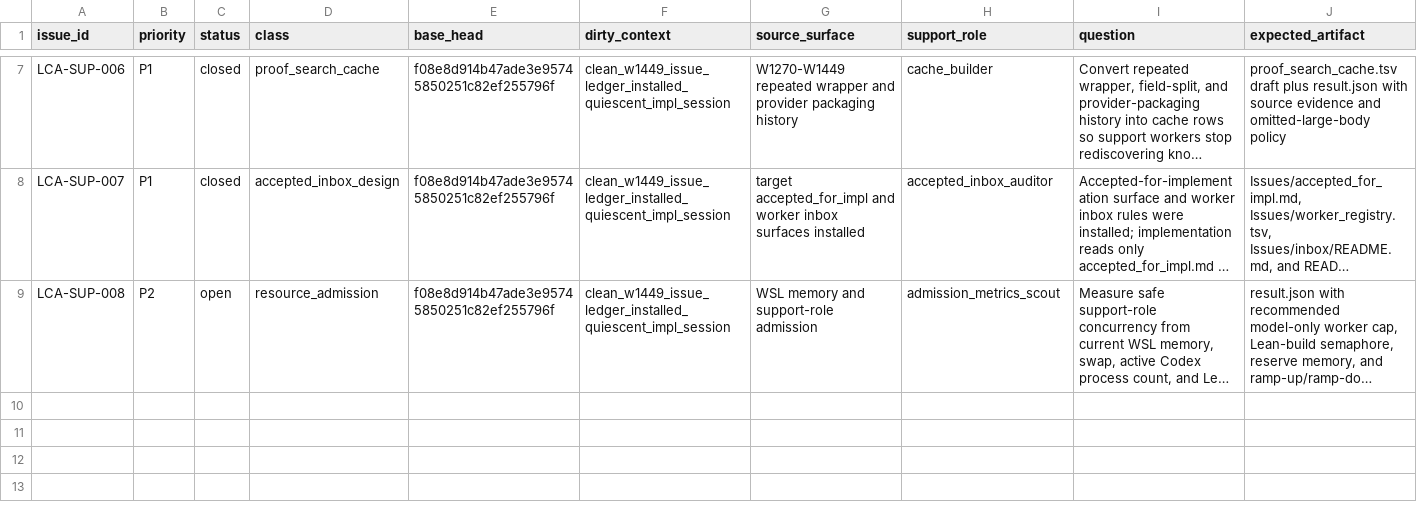
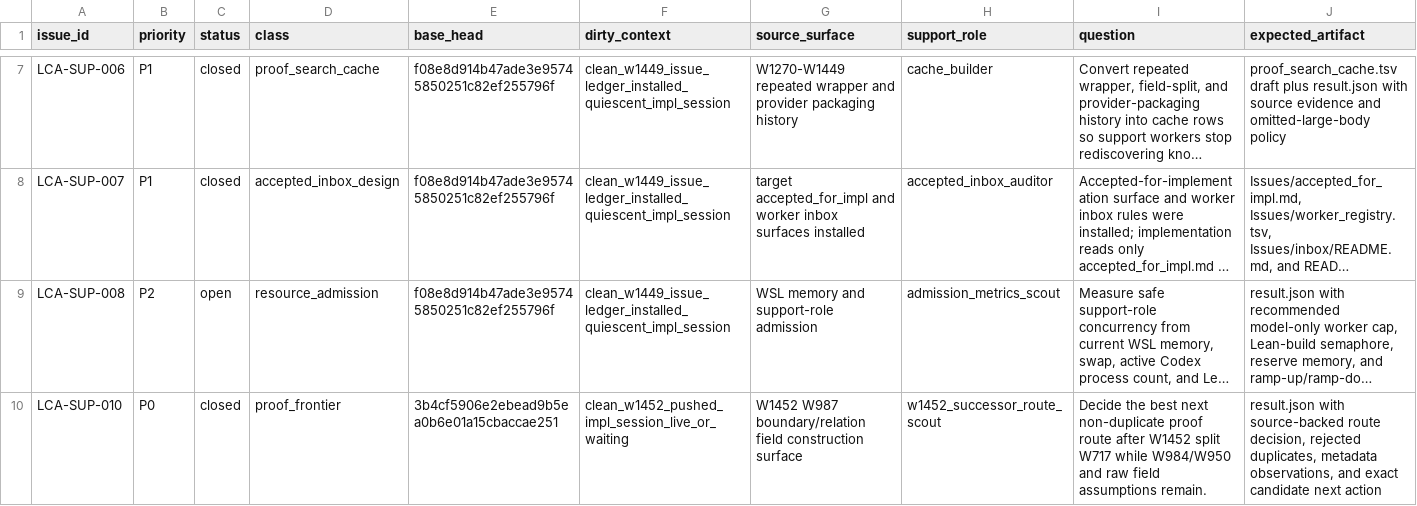
Before and after one commit to Rokurolize/lean-lca-exact-challenge-20260518, a TSV file: Issues/support_issues.tsv, drawn as a sheet; only a part is shown, gaps mark what is left out; long unchanged cells end in …; rows hold the shown columns only; the diff names each change by its address in the sheet, - before the commit and + after, or states it on an @@ line.

Commit message:
Record W1452 successor support result

```diff
--- a/Issues/support_issues.tsv
+++ b/Issues/support_issues.tsv
+row 10: LCA-SUP-010 | P0 | closed | proof_frontier | 3b4cf5906e2ebead9b5ea0b6e01a15cbaccae251 | clean_w1452_pushed_impl_session_live_or_waiting | W1452 W987 boundary/relation field construction surface | w1452_successor_route_scout | Decide the best next non-duplicate proof route after W1452 split W717 while W984/W950 and raw field assumptions remain. | result.json with source-backed route decision, rejected duplicates, metadata observations, and exact candidate next action
```
Also changed, not shown: Issues/worker_registry.tsv, 4 other files.
